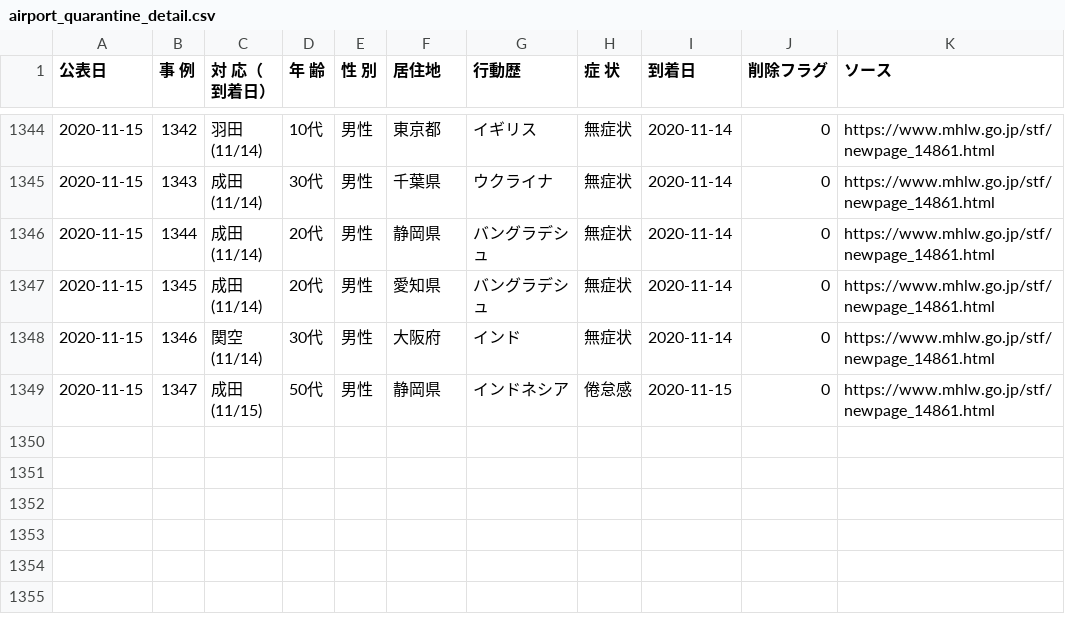
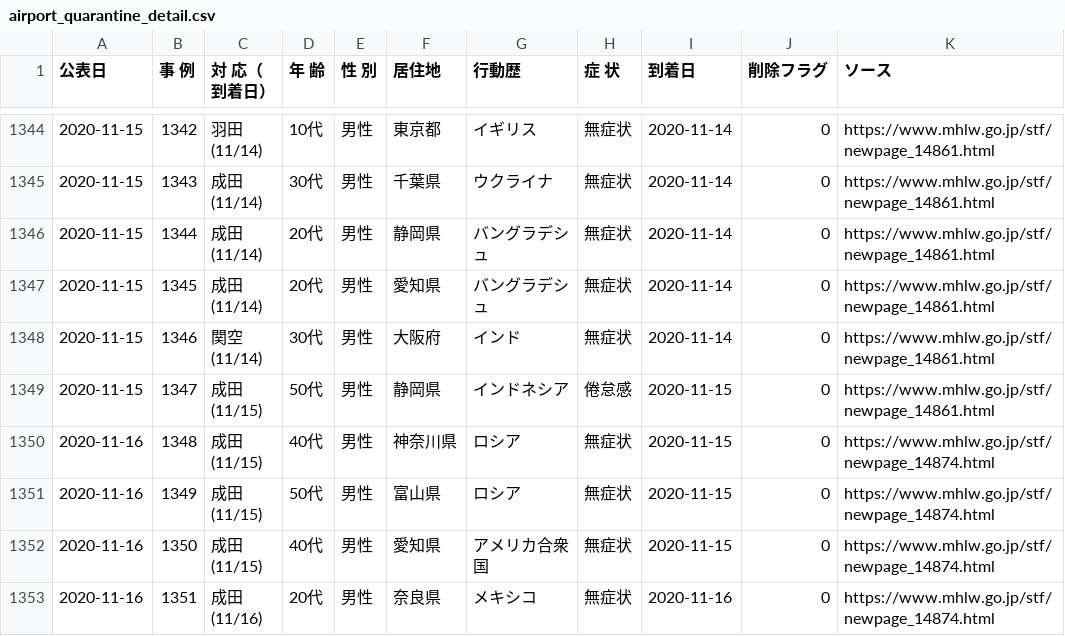
Before and after one commit to CalicoKater/covid-19, a CSV file: airport_quarantine_detail.csv, drawn as a sheet; only a part is shown, gaps mark what is left out.

Commit message:
airport update

```diff
--- a/airport_quarantine_detail.csv
+++ b/airport_quarantine_detail.csv
@@ -2678 +2678,9 @@
 (11/15)","50代","男性","静岡県","インドネシア","倦怠感",2020-11-15,0,https://www.mhlw.go.jp/stf/newpage_14861.html
+2020-11-16,1348,"成田
+(11/15)","40代","男性","神奈川県","ロシア","無症状",2020-11-15,0,https://www.mhlw.go.jp/stf/newpage_14874.html
+2020-11-16,1349,"成田
+(11/15)","50代","男性","富山県","ロシア","無症状",2020-11-15,0,https://www.mhlw.go.jp/stf/newpage_14874.html
+2020-11-16,1350,"成田
+(11/15)","40代","男性","愛知県","アメリカ合衆国","無症状",2020-11-15,0,https://www.mhlw.go.jp/stf/newpage_14874.html
+2020-11-16,1351,"成田
+(11/16)","20代","男性","奈良県","メキシコ","無症状",2020-11-16,0,https://www.mhlw.go.jp/stf/newpage_14874.html
```
Also changed, not shown: airport_pcr_test_daily.csv, airport_quarantine.csv, 7 other files.
